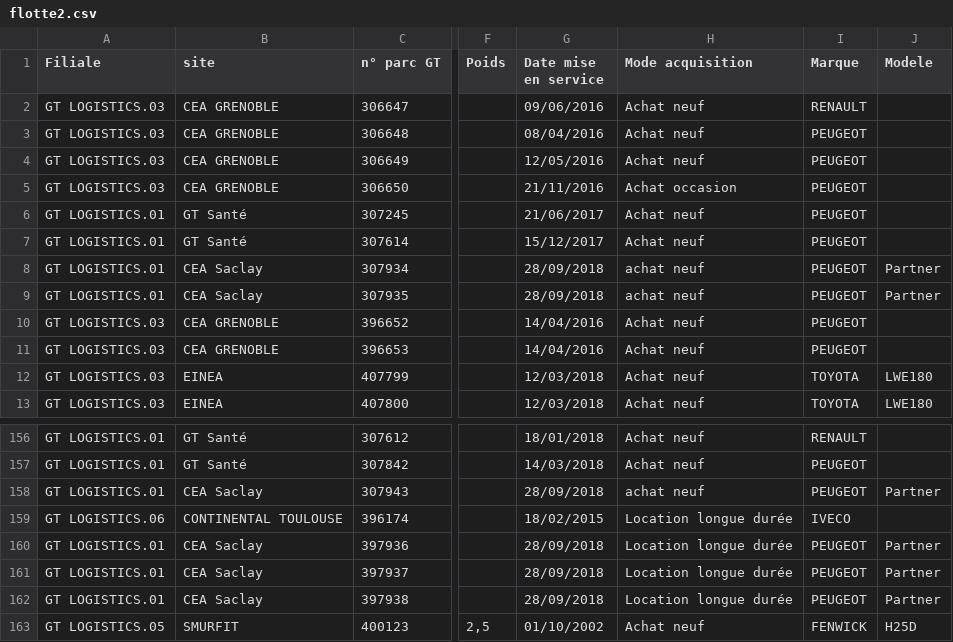
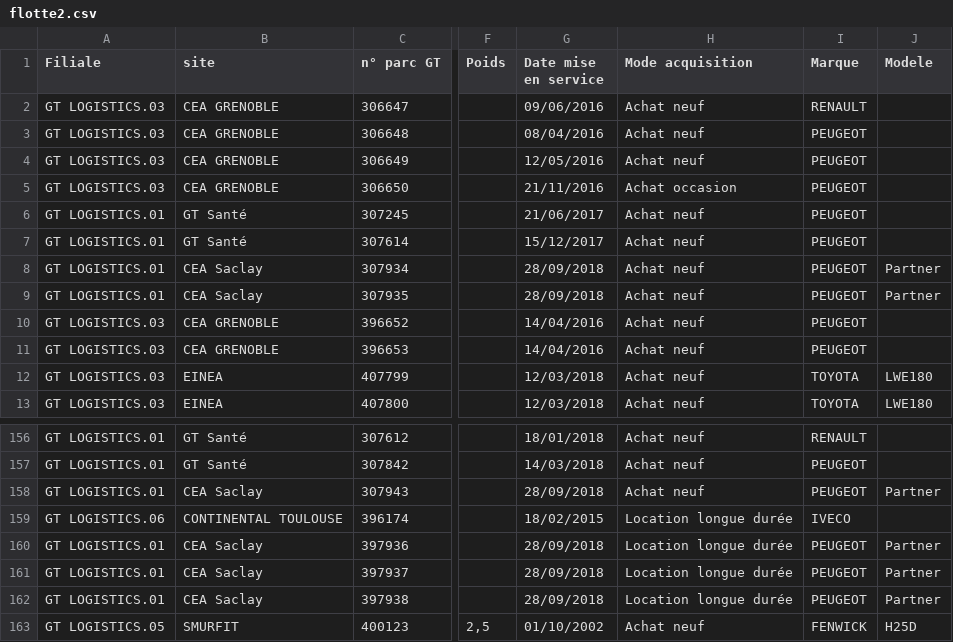
Before and after one commit to wiilog/wiistock, a CSV file: WiiStock/public/download/flotte2.csv, drawn as a sheet; only a part is shown, gaps mark what is left out; the diff names each change by its address in the sheet, - before the commit and + after, or states it on an @@ line.

```diff
--- a/WiiStock/public/download/flotte2.csv
+++ b/WiiStock/public/download/flotte2.csv
-H8:H9 (Mode acquisition): achat neuf
+H8:H9 (Mode acquisition): Achat neuf
-H158 (Mode acquisition): achat neuf
+H158 (Mode acquisition): Achat neuf
```
Also changed, not shown: 7 other files.
